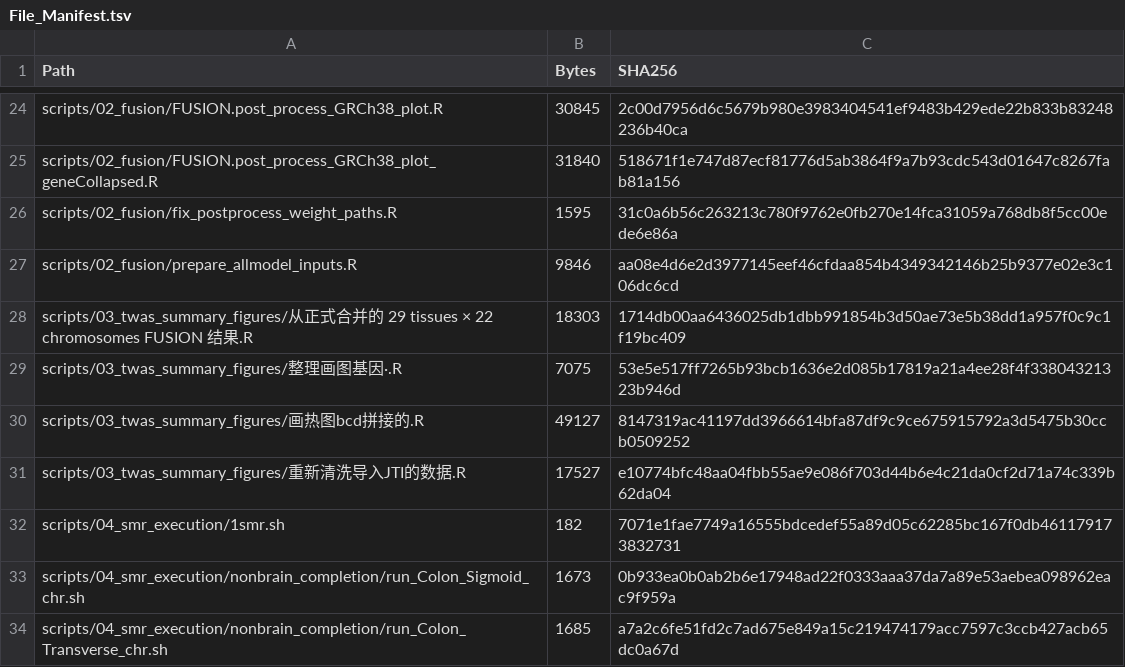
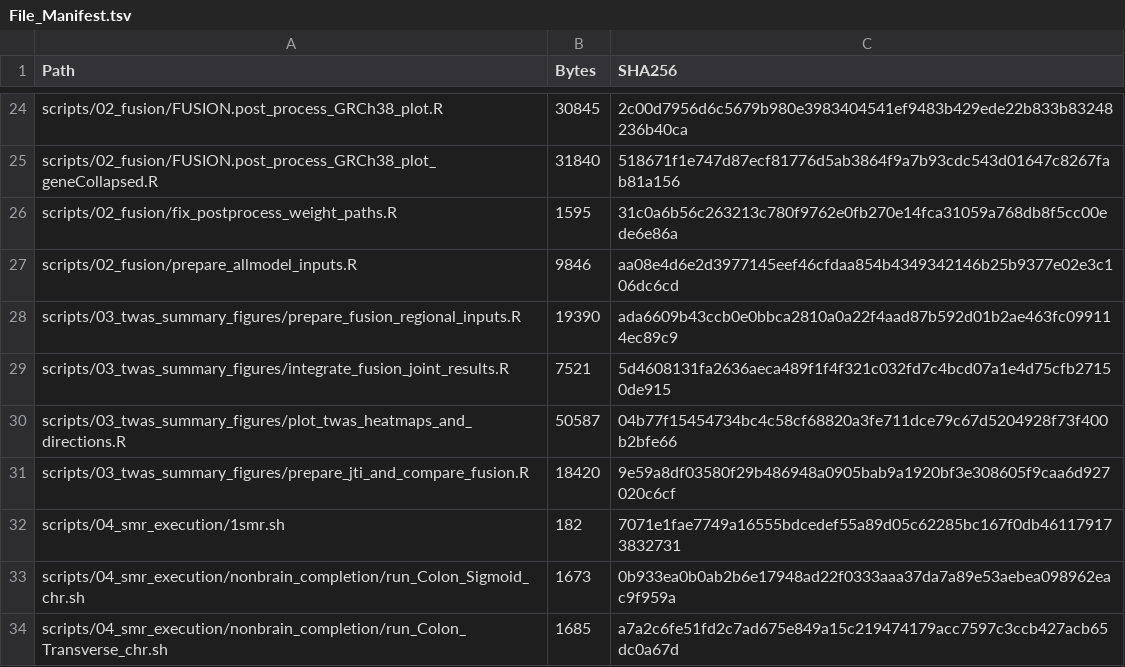
Before and after one commit to gszgsxy-cmyk/Cross-tissue-TWAS-analyses-prioritize-the-17q21.31-locus-in-autism-spectrum-disorder, a TSV file: File_Manifest.tsv, drawn as a sheet; only a part is shown, gaps mark what is left out; removed rows and columns are numbered as before the commit, all else as after; the diff names each change by its address in the sheet, - before the commit and + after, or states it on an @@ line.

Commit message:
Standardize TWAS summary script names and comments

```diff
--- a/File_Manifest.tsv
+++ b/File_Manifest.tsv
-row 28: scripts/03_twas_summary_figures/从正式合并的 29 tissues × 22 chromosomes FUSION 结果.R | 18303 | 1714db00aa6436025db1dbb991854b3d50ae73e5b38dd1a957f0c9c1f19bc409
-row 29: scripts/03_twas_summary_figures/整理画图基因·.R | 7075 | 53e5e517ff7265b93bcb1636e2d085b17819a21a4ee28f4f33804321323b946d
-row 30: scripts/03_twas_summary_figures/画热图bcd拼接的.R | 49127 | 8147319ac41197dd3966614bfa87df9c9ce675915792a3d5475b30ccb0509252
-row 31: scripts/03_twas_summary_figures/重新清洗导入JTI的数据.R | 17527 | e10774bfc48aa04fbb55ae9e086f703d44b6e4c21da0cf2d71a74c339b62da04
+row 28: scripts/03_twas_summary_figures/prepare_fusion_regional_inputs.R | 19390 | ada6609b43ccb0e0bbca2810a0a22f4aad87b592d01b2ae463fc099114ec89c9
+row 29: scripts/03_twas_summary_figures/integrate_fusion_joint_results.R | 7521 | 5d4608131fa2636aeca489f1f4f321c032fd7c4bcd07a1e4d75cfb27150de915
+row 30: scripts/03_twas_summary_figures/plot_twas_heatmaps_and_directions.R | 50587 | 04b77f15454734bc4c58cf68820a3fe711dce79c67d5204928f73f400b2bfe66
+row 31: scripts/03_twas_summary_figures/prepare_jti_and_compare_fusion.R | 18420 | 9e59a8df03580f29b486948a0905bab9a1920bf3e308605f9caa6d927020c6cf
```
Also changed, not shown: 4 other files.
